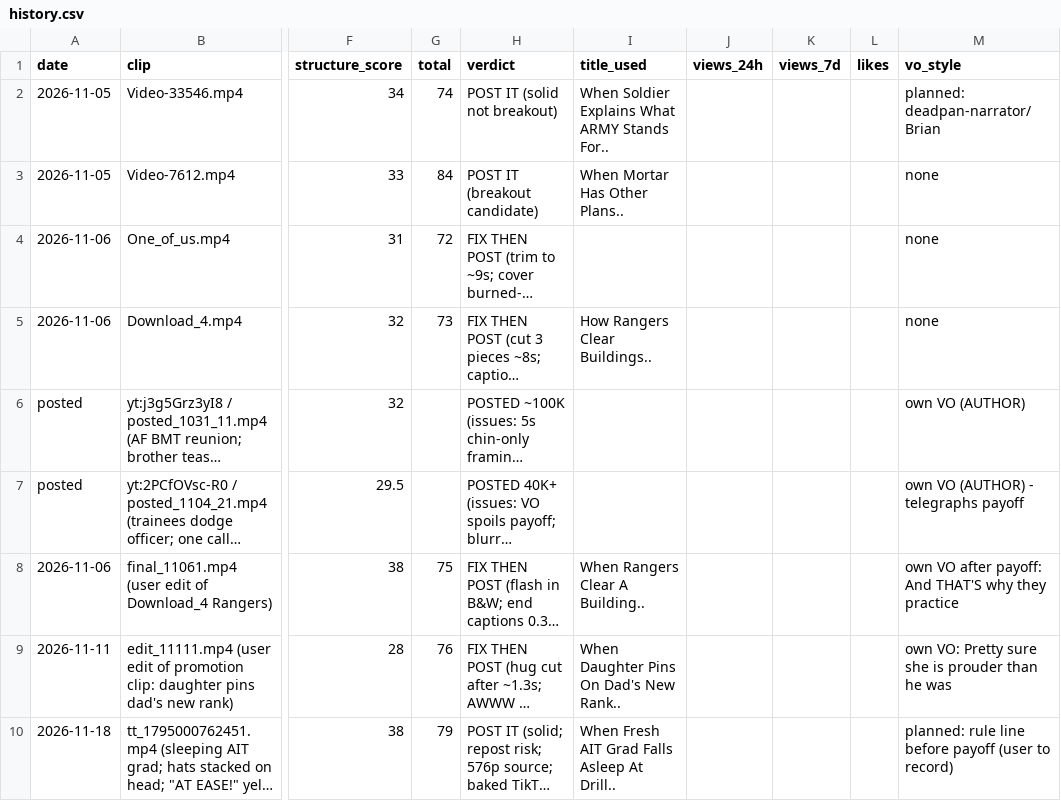
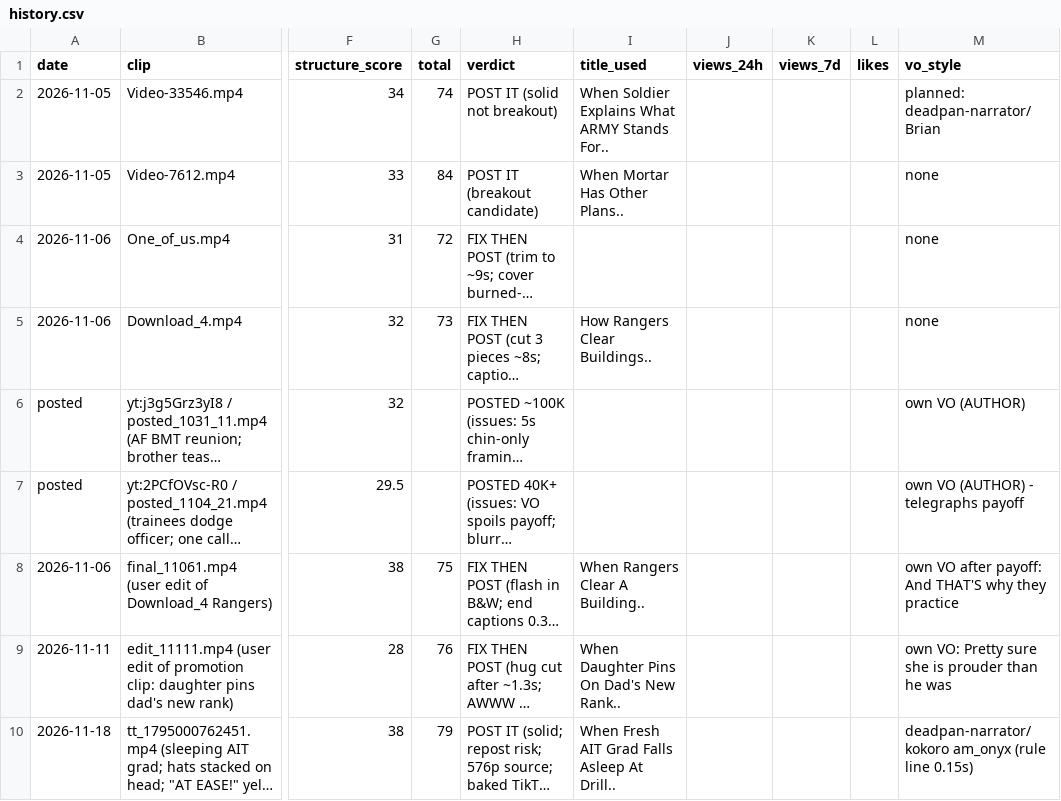
Before and after one commit to NeckHurt228/Space-Voyager, a CSV file: reports/history.csv, drawn as a sheet; only a part is shown, gaps mark what is left out; long unchanged cells end in …; the diff names each change by its address in the sheet, - before the commit and + after, or states it on an @@ line.

```diff
--- a/reports/history.csv
+++ b/reports/history.csv
-M10 (vo_style): planned: rule line before payoff (user to record)
+M10 (vo_style): deadpan-narrator/kokoro am_onyx (rule line 0.15s)
```
